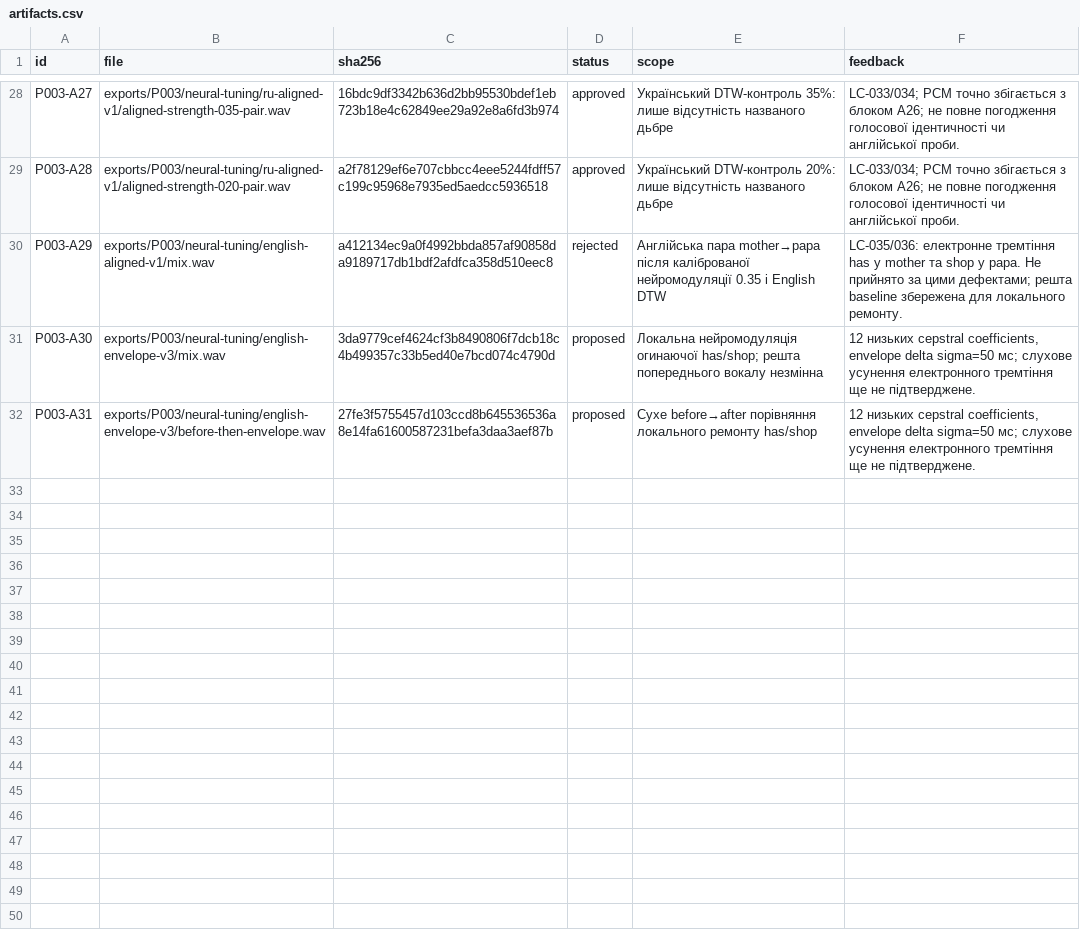
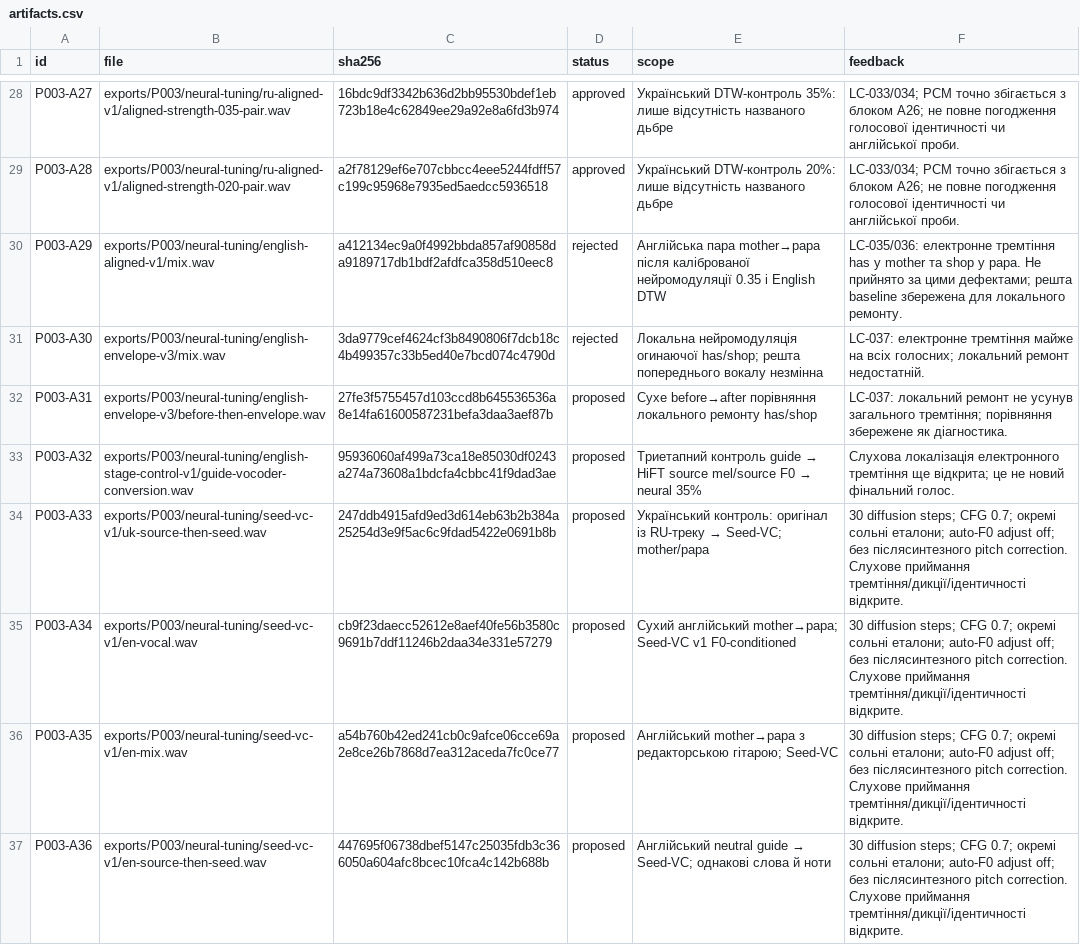
Before and after one commit to michkovsky/za-dvoma-zaitsiamy-dub, a CSV file: pilots/P003/artifacts.csv, drawn as a sheet; only a part is shown, gaps mark what is left out.

Commit message:
P003: перевірити співочу Seed-VC нейромодуляцію двох солістів

```diff
--- a/pilots/P003/artifacts.csv
+++ b/pilots/P003/artifacts.csv
@@ -30,3 +30,8 @@ P003-A28,exports/P003/neural-tuning/ru-aligned-v1/aligned-strength-020-pair.wav,
 P003-A29,exports/P003/neural-tuning/english-aligned-v1/mix.wav,a412134ec9a0f4992bbda857af90858da9189717db1bdf2afdfca358d510eec8,rejected,Англійська пара mother→papa після каліброваної нейромодуляції 0.35 і English DTW,LC-035/036: електронне тремтіння has у mother та shop у papa. Не прийнято за цими дефектами; решта baseline збережена для локального ремонту.
-P003-A30,exports/P003/neural-tuning/english-envelope-v3/mix.wav,3da9779cef4624cf3b8490806f7dcb18c4b499357c33b5ed40e7bcd074c4790d,proposed,Локальна нейромодуляція огинаючої has/shop; решта попереднього вокалу незмінна,"12 низьких cepstral coefficients, envelope delta sigma=50 мс; слухове усунення електронного тремтіння ще не підтверджене."
-P003-A31,exports/P003/neural-tuning/english-envelope-v3/before-then-envelope.wav,27fe3f5755457d103ccd8b645536536a8e14fa61600587231befa3daa3aef87b,proposed,Сухе before→after порівняння локального ремонту has/shop,"12 низьких cepstral coefficients, envelope delta sigma=50 мс; слухове усунення електронного тремтіння ще не підтверджене."
+P003-A30,exports/P003/neural-tuning/english-envelope-v3/mix.wav,3da9779cef4624cf3b8490806f7dcb18c4b499357c33b5ed40e7bcd074c4790d,rejected,Локальна нейромодуляція огинаючої has/shop; решта попереднього вокалу незмінна,LC-037: електронне тремтіння майже на всіх голосних; локальний ремонт недостатній.
+P003-A31,exports/P003/neural-tuning/english-envelope-v3/before-then-envelope.wav,27fe3f5755457d103ccd8b645536536a8e14fa61600587231befa3daa3aef87b,proposed,Сухе before→after порівняння локального ремонту has/shop,LC-037: локальний ремонт не усунув загального тремтіння; порівняння збережене як діагностика.
+P003-A32,exports/P003/neural-tuning/english-stage-control-v1/guide-vocoder-conversion.wav,95936060af499a73ca18e85030df0243a274a73608a1bdcfa4cbbc41f9dad3ae,proposed,Триетапний контроль guide → HiFT source mel/source F0 → neural 35%,Слухова локалізація електронного тремтіння ще відкрита; це не новий фінальний голос.
+P003-A33,exports/P003/neural-tuning/seed-vc-v1/uk-source-then-seed.wav,247ddb4915afd9ed3d614eb63b2b384a25254d3e9f5ac6c9fdad5422e0691b8b,proposed,Український контроль: оригінал із RU-треку → Seed-VC; mother/papa,30 diffusion steps; CFG 0.7; окремі сольні еталони; auto-F0 adjust off; без післясинтезного pitch correction. Слухове приймання тремтіння/дикції/ідентичності відкрите.
+P003-A34,exports/P003/neural-tuning/seed-vc-v1/en-vocal.wav,cb9f23daecc52612e8aef40fe56b3580c9691b7ddf11246b2daa34e331e57279,proposed,Сухий англійський mother→papa; Seed-VC v1 F0-conditioned,30 diffusion steps; CFG 0.7; окремі сольні еталони; auto-F0 adjust off; без післясинтезного pitch correction. Слухове приймання тремтіння/дикції/ідентичності відкрите.
+P003-A35,exports/P003/neural-tuning/seed-vc-v1/en-mix.wav,a54b760b42ed241cb0c9afce06cce69a2e8ce26b7868d7ea312aceda7fc0ce77,proposed,Англійський mother→papa з редакторською гітарою; Seed-VC,30 diffusion steps; CFG 0.7; окремі сольні еталони; auto-F0 adjust off; без післясинтезного pitch correction. Слухове приймання тремтіння/дикції/ідентичності відкрите.
+P003-A36,exports/P003/neural-tuning/seed-vc-v1/en-source-then-seed.wav,447695f06738dbef5147c25035fdb3c366050a604afc8bcec10fca4c142b688b,proposed,Англійський neutral guide → Seed-VC; однакові слова й ноти,30 diffusion steps; CFG 0.7; окремі сольні еталони; auto-F0 adjust off; без післясинтезного pitch correction. Слухове приймання тремтіння/дикції/ідентичності відкрите.
```
Also changed, not shown: 6 other files.
